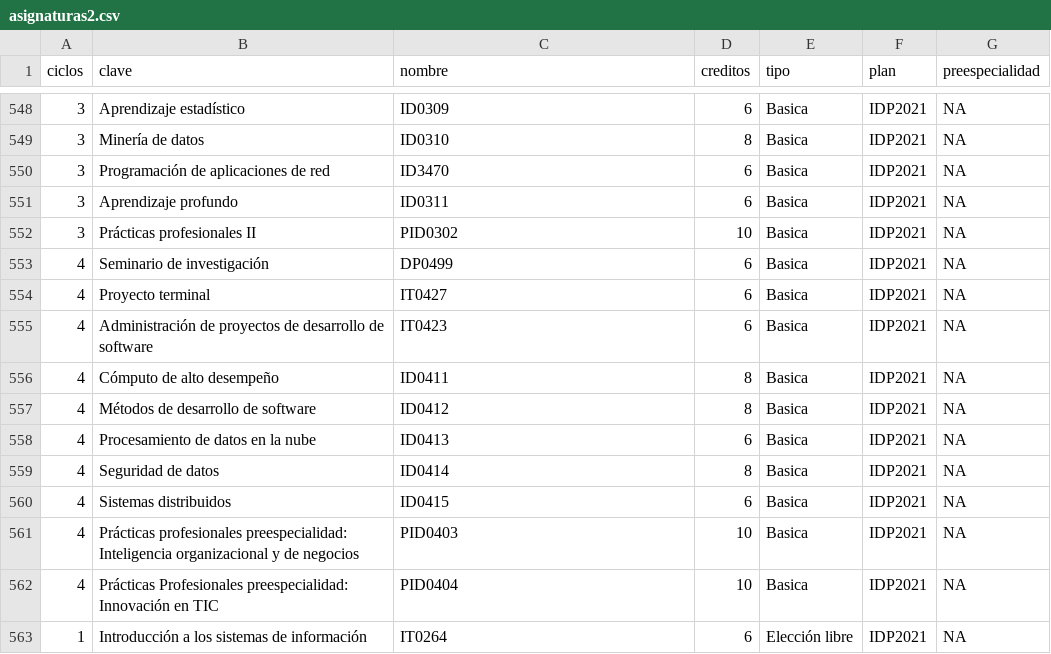
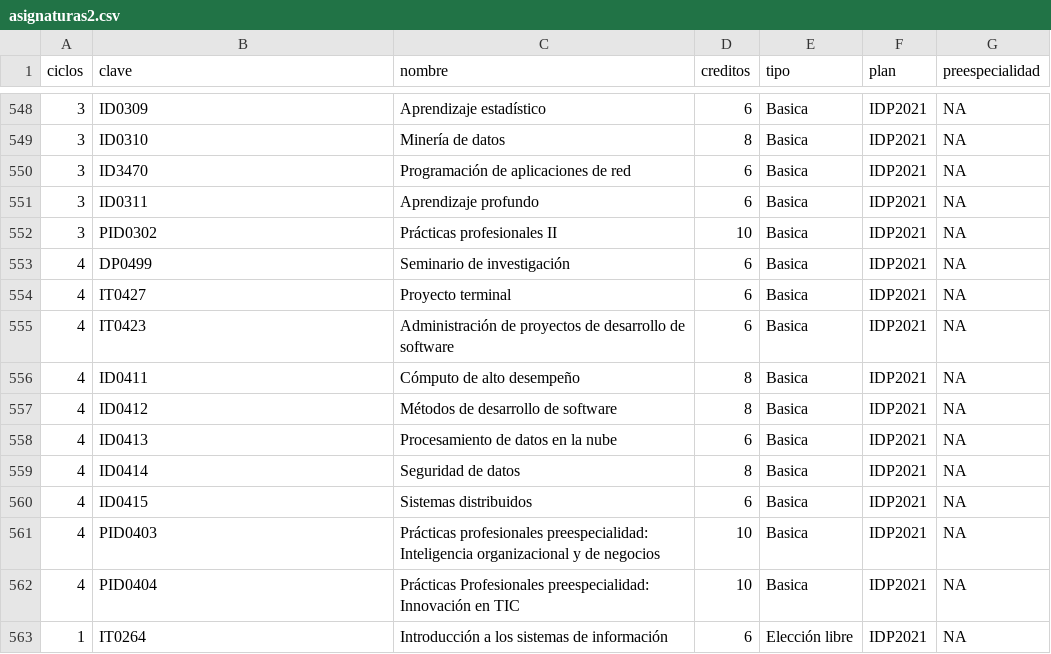
Before and after one commit to Eddie2809/Recomendaci-n-de-cargas-acad-micas-basado-en-optimizaci-n-multiobjetivo, a CSV file: asignaturas2.csv, drawn as a sheet; only a part is shown, gaps mark what is left out; the diff covers the shown part only.

```diff
--- a/asignaturas2.csv
+++ b/asignaturas2.csv
@@ -548,16 +548,16 @@ ciclos,clave,nombre,creditos,tipo,plan,preespecialidad
-3,Aprendizaje estadístico,ID0309,6,Basica,IDP2021,NA
-3,Minería de datos,ID0310,8,Basica,IDP2021,NA
-3,Programación de aplicaciones de red,ID3470,6,Basica,IDP2021,NA
-3,Aprendizaje profundo,ID0311,6,Basica,IDP2021,NA
-3,Prácticas profesionales II,PID0302,10,Basica,IDP2021,NA
-4,Seminario de investigación,DP0499,6,Basica,IDP2021,NA
-4,Proyecto terminal,IT0427,6,Basica,IDP2021,NA
-4,Administración de proyectos de desarrollo de software,IT0423,6,Basica,IDP2021,NA
-4,Cómputo de alto desempeño,ID0411,8,Basica,IDP2021,NA
-4,Métodos de desarrollo de software,ID0412,8,Basica,IDP2021,NA
-4,Procesamiento de datos en la nube,ID0413,6,Basica,IDP2021,NA
-4,Seguridad de datos,ID0414,8,Basica,IDP2021,NA
-4,Sistemas distribuidos,ID0415,6,Basica,IDP2021,NA
-4,Prácticas profesionales preespecialidad: Inteligencia organizacional y de negocios,PID0403,10,Basica,IDP2021,NA
-4,Prácticas Profesionales preespecialidad: Innovación en TIC,PID0404,10,Basica,IDP2021,NA
-1,Introducción a los sistemas de información,IT0264,6,Elección libre,IDP2021,NA
+3,ID0309,Aprendizaje estadístico,6,Basica,IDP2021,NA
+3,ID0310,Minería de datos,8,Basica,IDP2021,NA
+3,ID3470,Programación de aplicaciones de red,6,Basica,IDP2021,NA
+3,ID0311,Aprendizaje profundo,6,Basica,IDP2021,NA
+3,PID0302,Prácticas profesionales II,10,Basica,IDP2021,NA
+4,DP0499,Seminario de investigación,6,Basica,IDP2021,NA
+4,IT0427,Proyecto terminal,6,Basica,IDP2021,NA
+4,IT0423,Administración de proyectos de desarrollo de software,6,Basica,IDP2021,NA
+4,ID0411,Cómputo de alto desempeño,8,Basica,IDP2021,NA
+4,ID0412,Métodos de desarrollo de software,8,Basica,IDP2021,NA
+4,ID0413,Procesamiento de datos en la nube,6,Basica,IDP2021,NA
+4,ID0414,Seguridad de datos,8,Basica,IDP2021,NA
+4,ID0415,Sistemas distribuidos,6,Basica,IDP2021,NA
+4,PID0403,Prácticas profesionales preespecialidad: Inteligencia organizacional y de negocios,10,Basica,IDP2021,NA
+4,PID0404,Prácticas Profesionales preespecialidad: Innovación en TIC,10,Basica,IDP2021,NA
+1,IT0264,Introducción a los sistemas de información,6,Elección libre,IDP2021,NA
```
Also changed, not shown: 146 edited cells elsewhere in this file, 13 other files.
